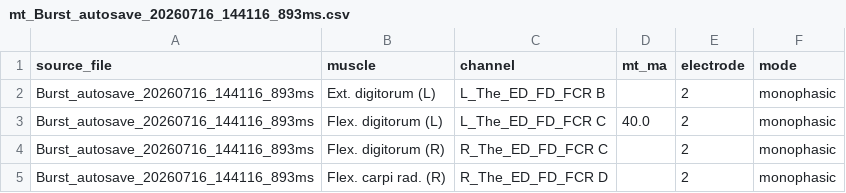
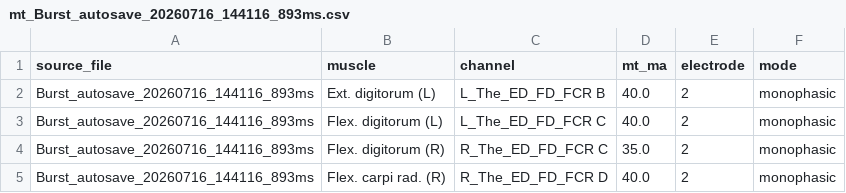
Before and after one commit to natmtc/CHUV-data-stim, a CSV file: results/P04_2026-07-16_tendon_vibration/mt_Burst_autosave_20260716_144116_893ms.csv, drawn as a sheet.

```diff
--- a/results/P04_2026-07-16_tendon_vibration/mt_Burst_autosave_20260716_144116_893ms.csv
+++ b/results/P04_2026-07-16_tendon_vibration/mt_Burst_autosave_20260716_144116_893ms.csv
@@ -1,5 +1,5 @@
 source_file,muscle,channel,mt_ma,electrode,mode
-Burst_autosave_20260716_144116_893ms,Ext. digitorum (L),L_The_ED_FD_FCR B,,2,monophasic
+Burst_autosave_20260716_144116_893ms,Ext. digitorum (L),L_The_ED_FD_FCR B,40.0,2,monophasic
 Burst_autosave_20260716_144116_893ms,Flex. digitorum (L),L_The_ED_FD_FCR C,40.0,2,monophasic
-Burst_autosave_20260716_144116_893ms,Flex. digitorum (R),R_The_ED_FD_FCR C,,2,monophasic
-Burst_autosave_20260716_144116_893ms,Flex. carpi rad. (R),R_The_ED_FD_FCR D,,2,monophasic
+Burst_autosave_20260716_144116_893ms,Flex. digitorum (R),R_The_ED_FD_FCR C,35.0,2,monophasic
+Burst_autosave_20260716_144116_893ms,Flex. carpi rad. (R),R_The_ED_FD_FCR D,40.0,2,monophasic
```
Also changed, not shown: results/P03_2026-07-15_tendon_vibration/mt_Burst_autosave_20260715_165831_999ms.csv, results/P03_2026-07-15_tendon_vibration/mt_Burst_autosave_20260715_170629_569ms.csv, 9 other files.
